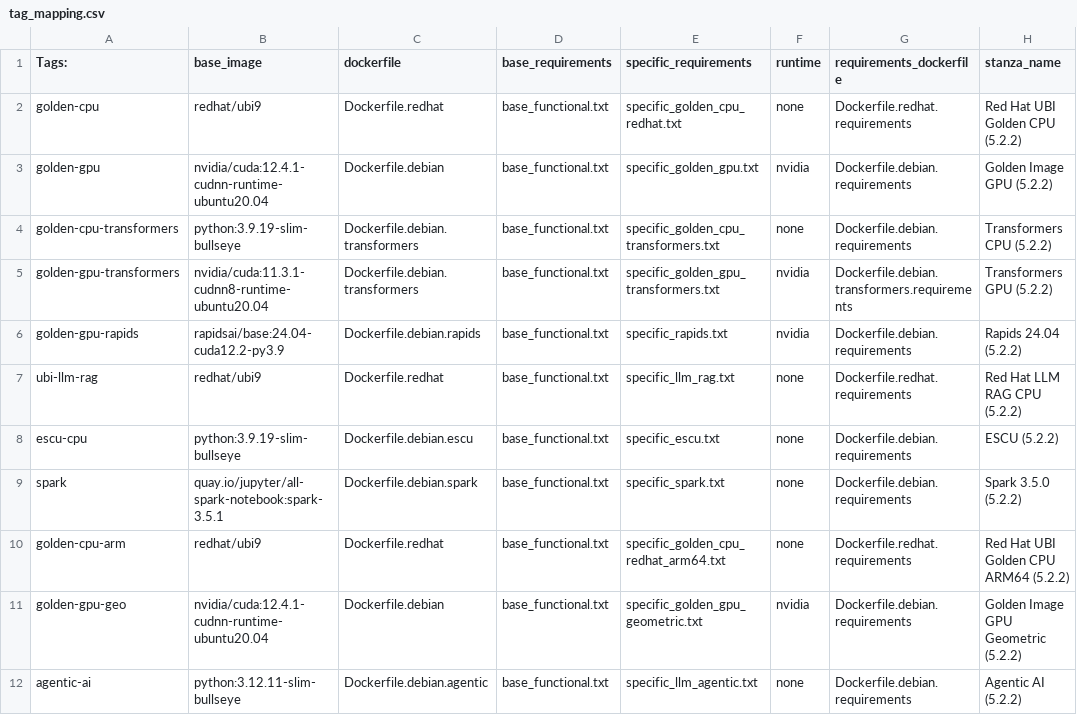
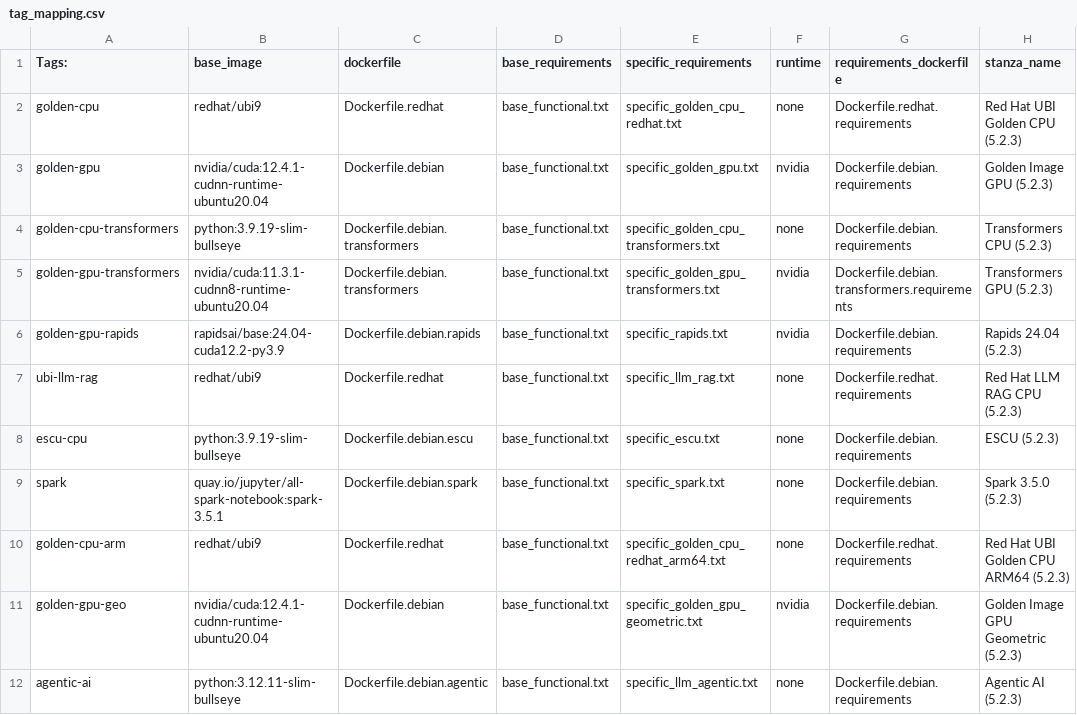
Before and after one commit to splunk/splunk-mltk-container-docker, a CSV file: tag_mapping.csv, drawn as a sheet.

Commit message:
Update tag mapping versions to 5.2.3

```diff
--- a/tag_mapping.csv
+++ b/tag_mapping.csv
@@ -1,12 +1,12 @@
 Tags:,base_image,dockerfile,base_requirements,specific_requirements,runtime,requirements_dockerfile,stanza_name
-golden-cpu,redhat/ubi9,Dockerfile.redhat,base_functional.txt,specific_golden_cpu_redhat.txt,none,Dockerfile.redhat.requirements,Red Hat UBI Golden CPU (5.2.2)
-golden-gpu,nvidia/cuda:12.4.1-cudnn-runtime-ubuntu20.04,Dockerfile.debian,base_functional.txt,specific_golden_gpu.txt,nvidia,Dockerfile.debian.requirements,Golden Image GPU (5.2.2)
-golden-cpu-transformers,python:3.9.19-slim-bullseye,Dockerfile.debian.transformers,base_functional.txt,specific_golden_cpu_transformers.txt,none,Dockerfile.debian.requirements,Transformers CPU (5.2.2)
-golden-gpu-transformers,nvidia/cuda:11.3.1-cudnn8-runtime-ubuntu20.04,Dockerfile.debian.transformers,base_functional.txt,specific_golden_gpu_transformers.txt,nvidia,Dockerfile.debian.transformers.requirements,Transformers GPU (5.2.2)
-golden-gpu-rapids,rapidsai/base:24.04-cuda12.2-py3.9,Dockerfile.debian.rapids,base_functional.txt,specific_rapids.txt,nvidia,Dockerfile.debian.requirements,Rapids 24.04 (5.2.2)
-ubi-llm-rag,redhat/ubi9,Dockerfile.redhat,base_functional.txt,specific_llm_rag.txt,none,Dockerfile.redhat.requirements,Red Hat LLM RAG CPU (5.2.2)
-escu-cpu,python:3.9.19-slim-bullseye,Dockerfile.debian.escu,base_functional.txt,specific_escu.txt,none,Dockerfile.debian.requirements,ESCU (5.2.2)
-spark,quay.io/jupyter/all-spark-notebook:spark-3.5.1,Dockerfile.debian.spark,base_functional.txt,specific_spark.txt,none,Dockerfile.debian.requirements,Spark 3.5.0 (5.2.2)
-golden-cpu-arm,redhat/ubi9,Dockerfile.redhat,base_functional.txt,specific_golden_cpu_redhat_arm64.txt,none,Dockerfile.redhat.requirements,Red Hat UBI Golden CPU ARM64 (5.2.2)
-golden-gpu-geo,nvidia/cuda:12.4.1-cudnn-runtime-ubuntu20.04,Dockerfile.debian,base_functional.txt,specific_golden_gpu_geometric.txt,nvidia,Dockerfile.debian.requirements,Golden Image GPU Geometric (5.2.2)
-agentic-ai,python:3.12.11-slim-bullseye,Dockerfile.debian.agentic,base_functional.txt,specific_llm_agentic.txt,none,Dockerfile.debian.requirements,Agentic AI (5.2.2)
+golden-cpu,redhat/ubi9,Dockerfile.redhat,base_functional.txt,specific_golden_cpu_redhat.txt,none,Dockerfile.redhat.requirements,Red Hat UBI Golden CPU (5.2.3)
+golden-gpu,nvidia/cuda:12.4.1-cudnn-runtime-ubuntu20.04,Dockerfile.debian,base_functional.txt,specific_golden_gpu.txt,nvidia,Dockerfile.debian.requirements,Golden Image GPU (5.2.3)
+golden-cpu-transformers,python:3.9.19-slim-bullseye,Dockerfile.debian.transformers,base_functional.txt,specific_golden_cpu_transformers.txt,none,Dockerfile.debian.requirements,Transformers CPU (5.2.3)
+golden-gpu-transformers,nvidia/cuda:11.3.1-cudnn8-runtime-ubuntu20.04,Dockerfile.debian.transformers,base_functional.txt,specific_golden_gpu_transformers.txt,nvidia,Dockerfile.debian.transformers.requirements,Transformers GPU (5.2.3)
+golden-gpu-rapids,rapidsai/base:24.04-cuda12.2-py3.9,Dockerfile.debian.rapids,base_functional.txt,specific_rapids.txt,nvidia,Dockerfile.debian.requirements,Rapids 24.04 (5.2.3)
+ubi-llm-rag,redhat/ubi9,Dockerfile.redhat,base_functional.txt,specific_llm_rag.txt,none,Dockerfile.redhat.requirements,Red Hat LLM RAG CPU (5.2.3)
+escu-cpu,python:3.9.19-slim-bullseye,Dockerfile.debian.escu,base_functional.txt,specific_escu.txt,none,Dockerfile.debian.requirements,ESCU (5.2.3)
+spark,quay.io/jupyter/all-spark-notebook:spark-3.5.1,Dockerfile.debian.spark,base_functional.txt,specific_spark.txt,none,Dockerfile.debian.requirements,Spark 3.5.0 (5.2.3)
+golden-cpu-arm,redhat/ubi9,Dockerfile.redhat,base_functional.txt,specific_golden_cpu_redhat_arm64.txt,none,Dockerfile.redhat.requirements,Red Hat UBI Golden CPU ARM64 (5.2.3)
+golden-gpu-geo,nvidia/cuda:12.4.1-cudnn-runtime-ubuntu20.04,Dockerfile.debian,base_functional.txt,specific_golden_gpu_geometric.txt,nvidia,Dockerfile.debian.requirements,Golden Image GPU Geometric (5.2.3)
+agentic-ai,python:3.12.11-slim-bullseye,Dockerfile.debian.agentic,base_functional.txt,specific_llm_agentic.txt,none,Dockerfile.debian.requirements,Agentic AI (5.2.3)
```
